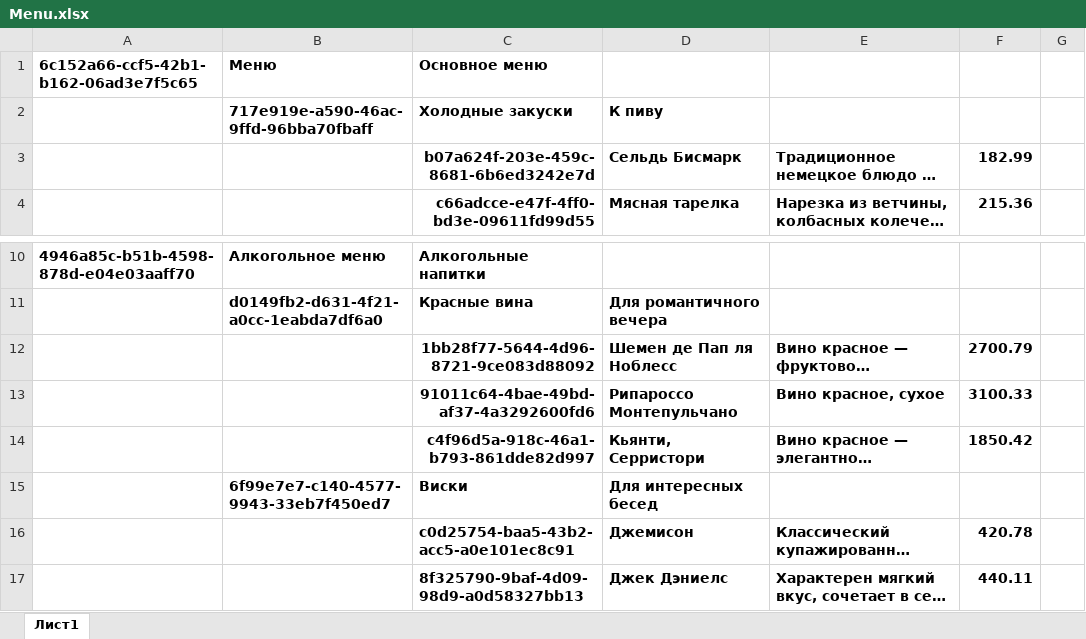
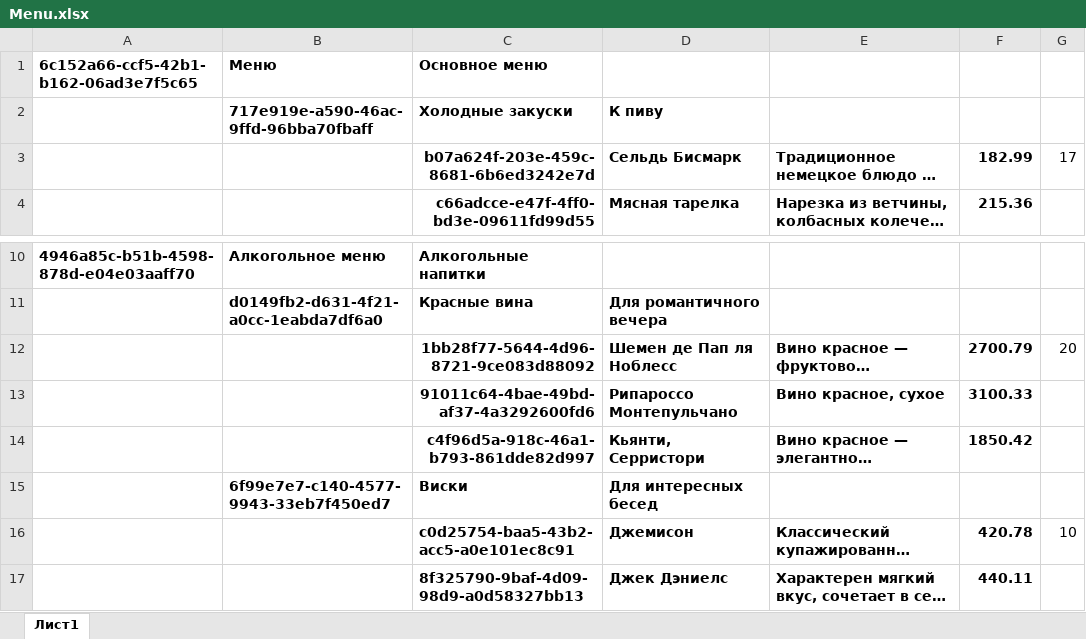
Before and after one commit to eddy-di/learning_fastapi, an Excel workbook: app/admin/Menu.xlsx, sheet Лист1, drawn as a sheet; only a part is shown, gaps mark what is left out; long unchanged cells end in …; values as stored, in another font and other column widths than the file's, no borders; the diff names each change by its address in the sheet, - before the commit and + after, or states it on an @@ line.

```diff
--- a/app/admin/Menu.xlsx (sheet Лист1)
+++ b/app/admin/Menu.xlsx (sheet Лист1)
-G3: (empty)
+G3: 17
-G12: (empty)
+G12: 20
-G16: (empty)
+G16: 10
```
Also changed, not shown: 3 other files.
